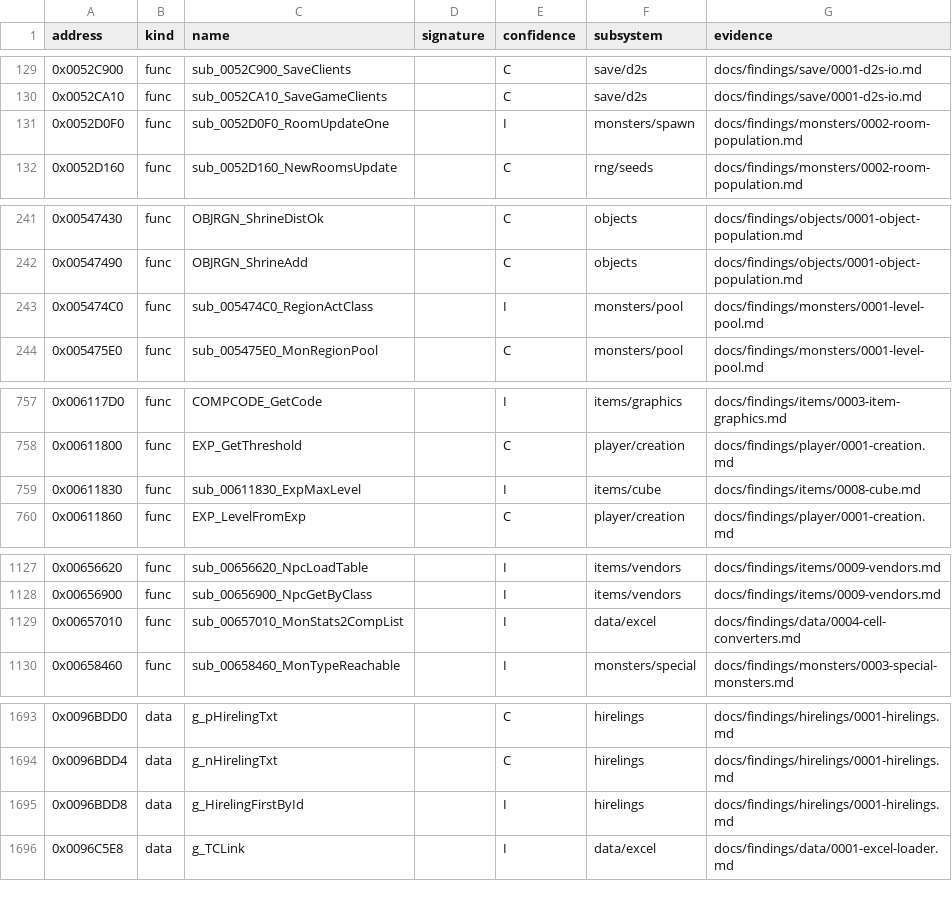
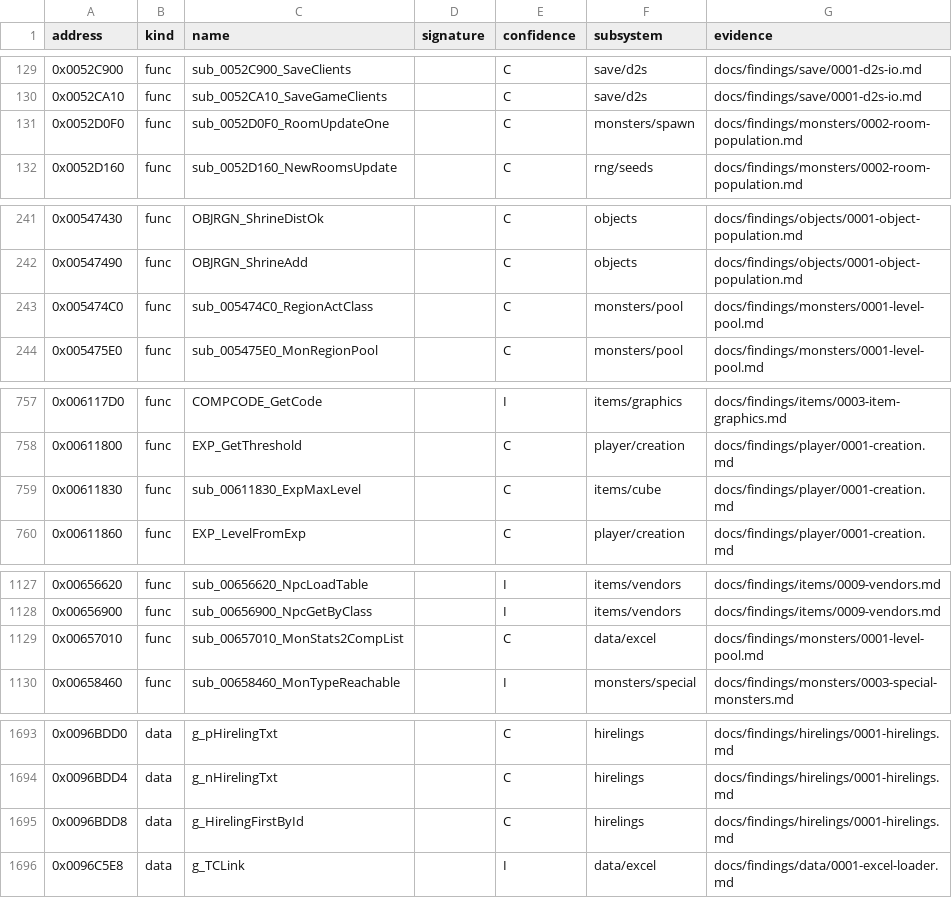
Before and after one commit to IgorKonovalov/diablo-2-recompilation, a CSV file: re/symbols.csv, drawn as a sheet; only a part is shown, gaps mark what is left out.

Commit message:
docs(findings): plan 0038 batch S3b ledgers in hirelings/0001, player/0001 and monsters/0001-0004, addenda under five runs (12 raised, 3 in part, 2 reclassified, 1 correction); 5 symbols I to C

```diff
--- a/re/symbols.csv
+++ b/re/symbols.csv
@@ -130,3 +130,3 @@ address,kind,name,signature,confidence,subsystem,evidence
 0x0052CA10,func,sub_0052CA10_SaveGameClients,,C,save/d2s,docs/findings/save/0001-d2s-io.md
-0x0052D0F0,func,sub_0052D0F0_RoomUpdateOne,,I,monsters/spawn,docs/findings/monsters/0002-room-population.md
+0x0052D0F0,func,sub_0052D0F0_RoomUpdateOne,,C,monsters/spawn,docs/findings/monsters/0002-room-population.md
 0x0052D160,func,sub_0052D160_NewRoomsUpdate,,C,rng/seeds,docs/findings/monsters/0002-room-population.md
@@ -242,3 +242,3 @@ address,kind,name,signature,confidence,subsystem,evidence
 0x00547490,func,OBJRGN_ShrineAdd,,C,objects,docs/findings/objects/0001-object-population.md
-0x005474C0,func,sub_005474C0_RegionActClass,,I,monsters/pool,docs/findings/monsters/0001-level-pool.md
+0x005474C0,func,sub_005474C0_RegionActClass,,C,monsters/pool,docs/findings/monsters/0001-level-pool.md
 0x005475E0,func,sub_005475E0_MonRegionPool,,C,monsters/pool,docs/findings/monsters/0001-level-pool.md
@@ -758,3 +758,3 @@ address,kind,name,signature,confidence,subsystem,evidence
 0x00611800,func,EXP_GetThreshold,,C,player/creation,docs/findings/player/0001-creation.md
-0x00611830,func,sub_00611830_ExpMaxLevel,,I,items/cube,docs/findings/items/0008-cube.md
+0x00611830,func,sub_00611830_ExpMaxLevel,,C,items/cube,docs/findings/player/0001-creation.md
 0x00611860,func,EXP_LevelFromExp,,C,player/creation,docs/findings/player/0001-creation.md
@@ -1128,3 +1128,3 @@ address,kind,name,signature,confidence,subsystem,evidence
 0x00656900,func,sub_00656900_NpcGetByClass,,I,items/vendors,docs/findings/items/0009-vendors.md
-0x00657010,func,sub_00657010_MonStats2CompList,,I,data/excel,docs/findings/data/0004-cell-converters.md
+0x00657010,func,sub_00657010_MonStats2CompList,,C,data/excel,docs/findings/monsters/0001-level-pool.md
 0x00658460,func,sub_00658460_MonTypeReachable,,I,monsters/special,docs/findings/monsters/0003-special-monsters.md
@@ -1694,3 +1694,3 @@ address,kind,name,signature,confidence,subsystem,evidence
 0x0096BDD4,data,g_nHirelingTxt,,C,hirelings,docs/findings/hirelings/0001-hirelings.md
-0x0096BDD8,data,g_HirelingFirstById,,I,hirelings,docs/findings/hirelings/0001-hirelings.md
+0x0096BDD8,data,g_HirelingFirstById,,C,hirelings,docs/findings/hirelings/0001-hirelings.md
 0x0096C5E8,data,g_TCLink,,I,data/excel,docs/findings/data/0001-excel-loader.md
```
Also changed, not shown: 9 other files.
